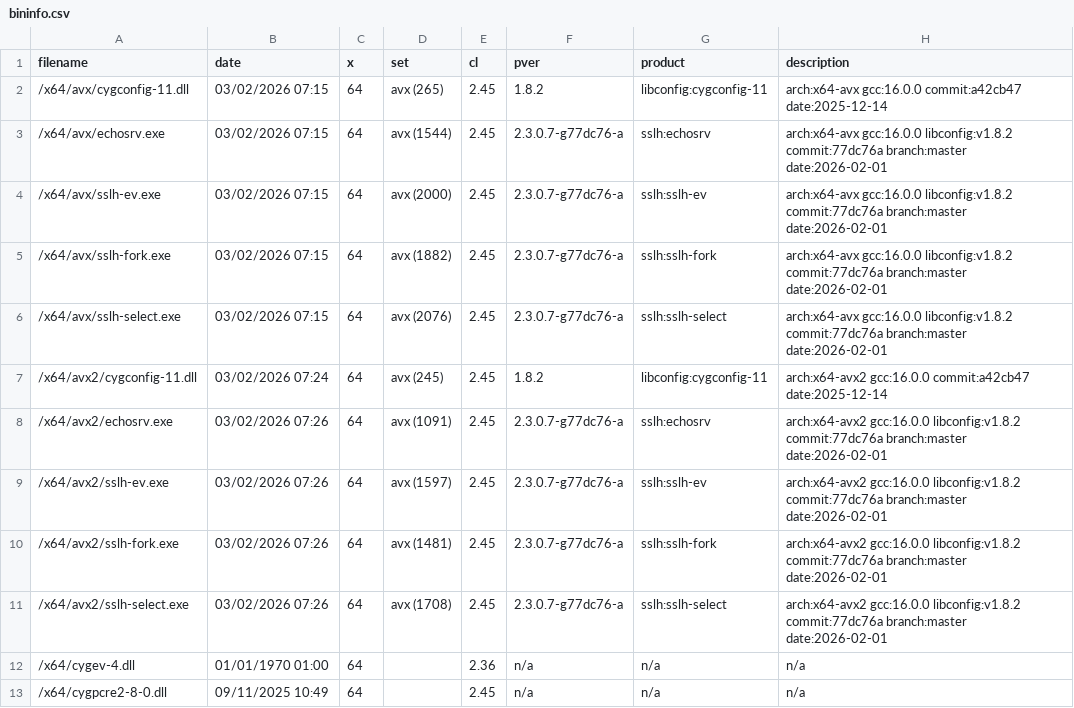
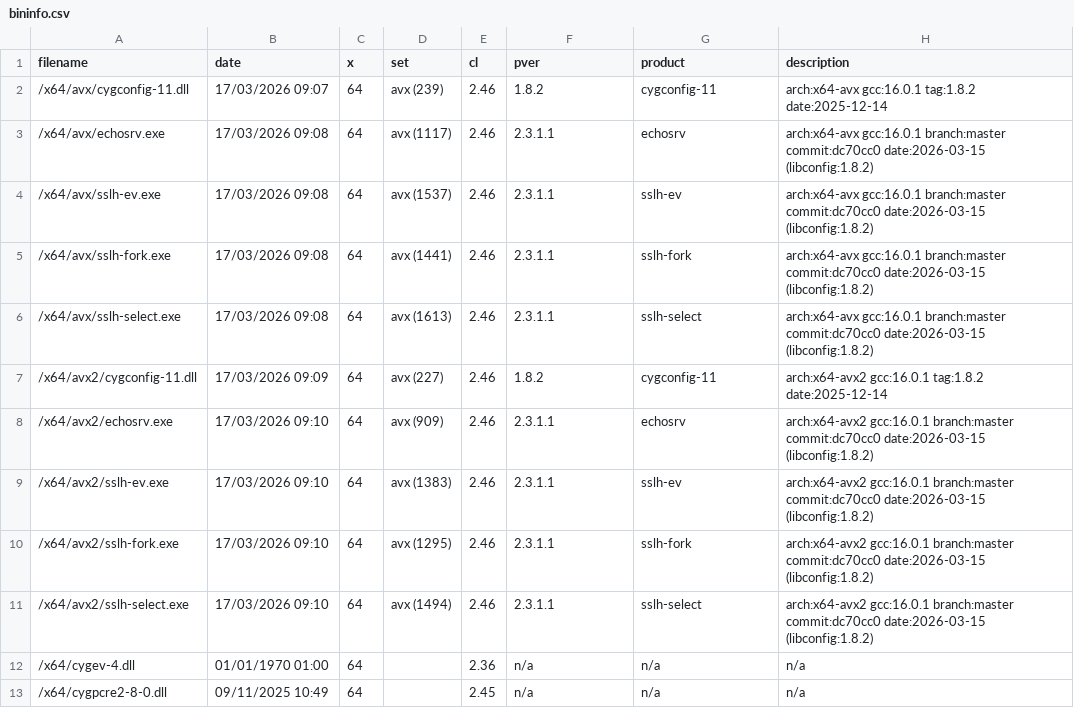
Before and after one commit to nono303/sslh, a CSV file: bininfo.csv, drawn as a sheet; only a part is shown; the diff covers the shown part only.

```diff
--- a/bininfo.csv
+++ b/bininfo.csv
@@ -1,12 +1,12 @@
 filename;date;x;set;cl;pver;product;description
-/x64/avx/cygconfig-11.dll;03/02/2026 07:15;64;avx (265);2.45;1.8.2;libconfig:cygconfig-11;arch:x64-avx gcc:16.0.0 commit:a42cb47 date:2025-12-14
-/x64/avx/echosrv.exe;03/02/2026 07:15;64;avx (1544);2.45;2.3.0.7-g77dc76-a;sslh:echosrv;arch:x64-avx gcc:16.0.0 libconfig:v1.8.2 commit:77dc76a branch:master date:2026-02-01
-/x64/avx/sslh-ev.exe;03/02/2026 07:15;64;avx (2000);2.45;2.3.0.7-g77dc76-a;sslh:sslh-ev;arch:x64-avx gcc:16.0.0 libconfig:v1.8.2 commit:77dc76a branch:master date:2026-02-01
-/x64/avx/sslh-fork.exe;03/02/2026 07:15;64;avx (1882);2.45;2.3.0.7-g77dc76-a;sslh:sslh-fork;arch:x64-avx gcc:16.0.0 libconfig:v1.8.2 commit:77dc76a branch:master date:2026-02-01
-/x64/avx/sslh-select.exe;03/02/2026 07:15;64;avx (2076);2.45;2.3.0.7-g77dc76-a;sslh:sslh-select;arch:x64-avx gcc:16.0.0 libconfig:v1.8.2 commit:77dc76a branch:master date:2026-02-01
-/x64/avx2/cygconfig-11.dll;03/02/2026 07:24;64;avx (245);2.45;1.8.2;libconfig:cygconfig-11;arch:x64-avx2 gcc:16.0.0 commit:a42cb47 date:2025-12-14
-/x64/avx2/echosrv.exe;03/02/2026 07:26;64;avx (1091);2.45;2.3.0.7-g77dc76-a;sslh:echosrv;arch:x64-avx2 gcc:16.0.0 libconfig:v1.8.2 commit:77dc76a branch:master date:2026-02-01
-/x64/avx2/sslh-ev.exe;03/02/2026 07:26;64;avx (1597);2.45;2.3.0.7-g77dc76-a;sslh:sslh-ev;arch:x64-avx2 gcc:16.0.0 libconfig:v1.8.2 commit:77dc76a branch:master date:2026-02-01
-/x64/avx2/sslh-fork.exe;03/02/2026 07:26;64;avx (1481);2.45;2.3.0.7-g77dc76-a;sslh:sslh-fork;arch:x64-avx2 gcc:16.0.0 libconfig:v1.8.2 commit:77dc76a branch:master date:2026-02-01
-/x64/avx2/sslh-select.exe;03/02/2026 07:26;64;avx (1708);2.45;2.3.0.7-g77dc76-a;sslh:sslh-select;arch:x64-avx2 gcc:16.0.0 libconfig:v1.8.2 commit:77dc76a branch:master date:2026-02-01
+/x64/avx/cygconfig-11.dll;17/03/2026 09:07;64;avx (239);2.46;1.8.2;cygconfig-11;arch:x64-avx gcc:16.0.1 tag:1.8.2 date:2025-12-14
+/x64/avx/echosrv.exe;17/03/2026 09:08;64;avx (1117);2.46;2.3.1.1;echosrv;arch:x64-avx gcc:16.0.1 branch:master commit:dc70cc0 date:2026-03-15 (libconfig:1.8.2)
+/x64/avx/sslh-ev.exe;17/03/2026 09:08;64;avx (1537);2.46;2.3.1.1;sslh-ev;arch:x64-avx gcc:16.0.1 branch:master commit:dc70cc0 date:2026-03-15 (libconfig:1.8.2)
+/x64/avx/sslh-fork.exe;17/03/2026 09:08;64;avx (1441);2.46;2.3.1.1;sslh-fork;arch:x64-avx gcc:16.0.1 branch:master commit:dc70cc0 date:2026-03-15 (libconfig:1.8.2)
+/x64/avx/sslh-select.exe;17/03/2026 09:08;64;avx (1613);2.46;2.3.1.1;sslh-select;arch:x64-avx gcc:16.0.1 branch:master commit:dc70cc0 date:2026-03-15 (libconfig:1.8.2)
+/x64/avx2/cygconfig-11.dll;17/03/2026 09:09;64;avx (227);2.46;1.8.2;cygconfig-11;arch:x64-avx2 gcc:16.0.1 tag:1.8.2 date:2025-12-14
+/x64/avx2/echosrv.exe;17/03/2026 09:10;64;avx (909);2.46;2.3.1.1;echosrv;arch:x64-avx2 gcc:16.0.1 branch:master commit:dc70cc0 date:2026-03-15 (libconfig:1.8.2)
+/x64/avx2/sslh-ev.exe;17/03/2026 09:10;64;avx (1383);2.46;2.3.1.1;sslh-ev;arch:x64-avx2 gcc:16.0.1 branch:master commit:dc70cc0 date:2026-03-15 (libconfig:1.8.2)
+/x64/avx2/sslh-fork.exe;17/03/2026 09:10;64;avx (1295);2.46;2.3.1.1;sslh-fork;arch:x64-avx2 gcc:16.0.1 branch:master commit:dc70cc0 date:2026-03-15 (libconfig:1.8.2)
+/x64/avx2/sslh-select.exe;17/03/2026 09:10;64;avx (1494);2.46;2.3.1.1;sslh-select;arch:x64-avx2 gcc:16.0.1 branch:master commit:dc70cc0 date:2026-03-15 (libconfig:1.8.2)
 /x64/cygev-4.dll;01/01/1970 01:00;64;;2.36;n/a;n/a;n/a
```
Also changed, not shown: 26 edited cells elsewhere in this file, 17 other files.
